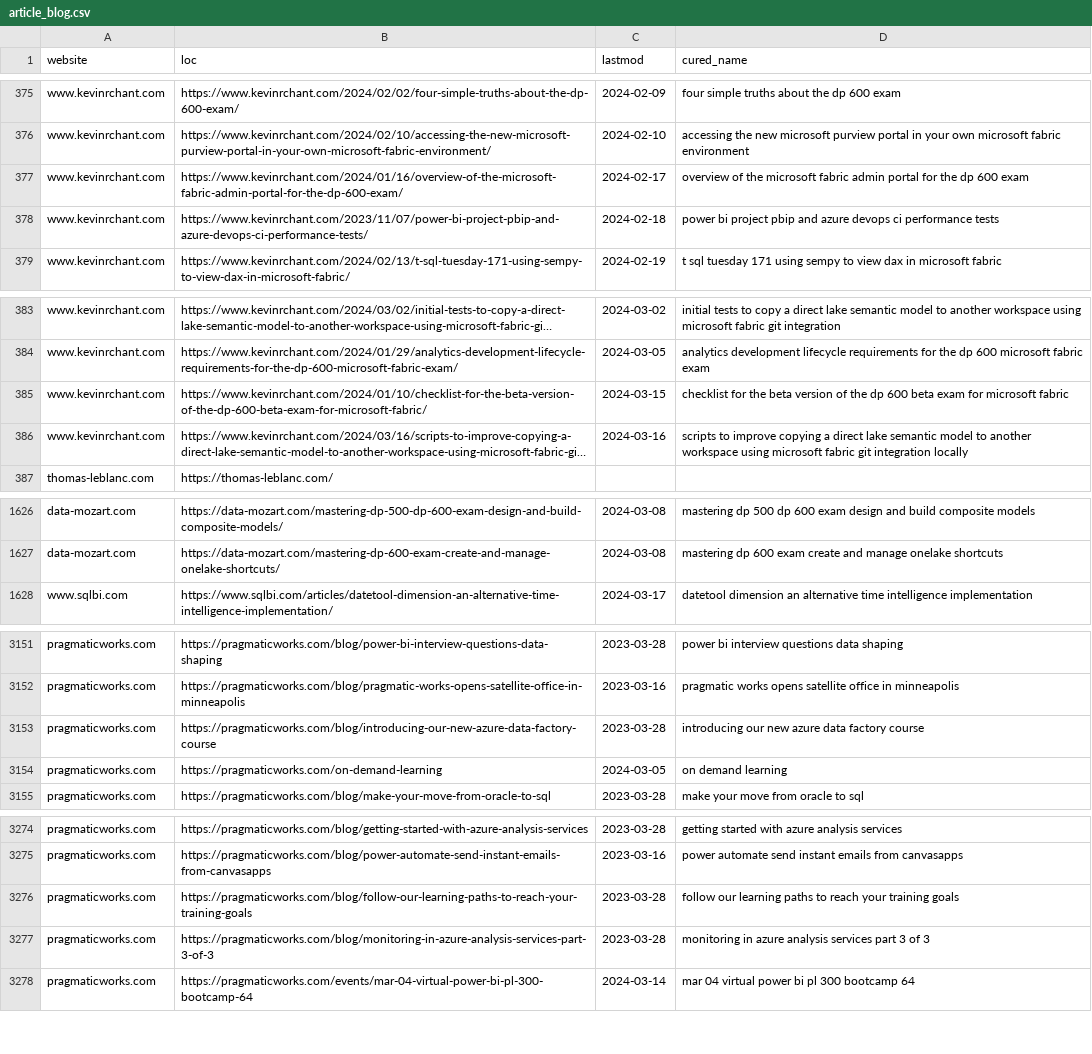
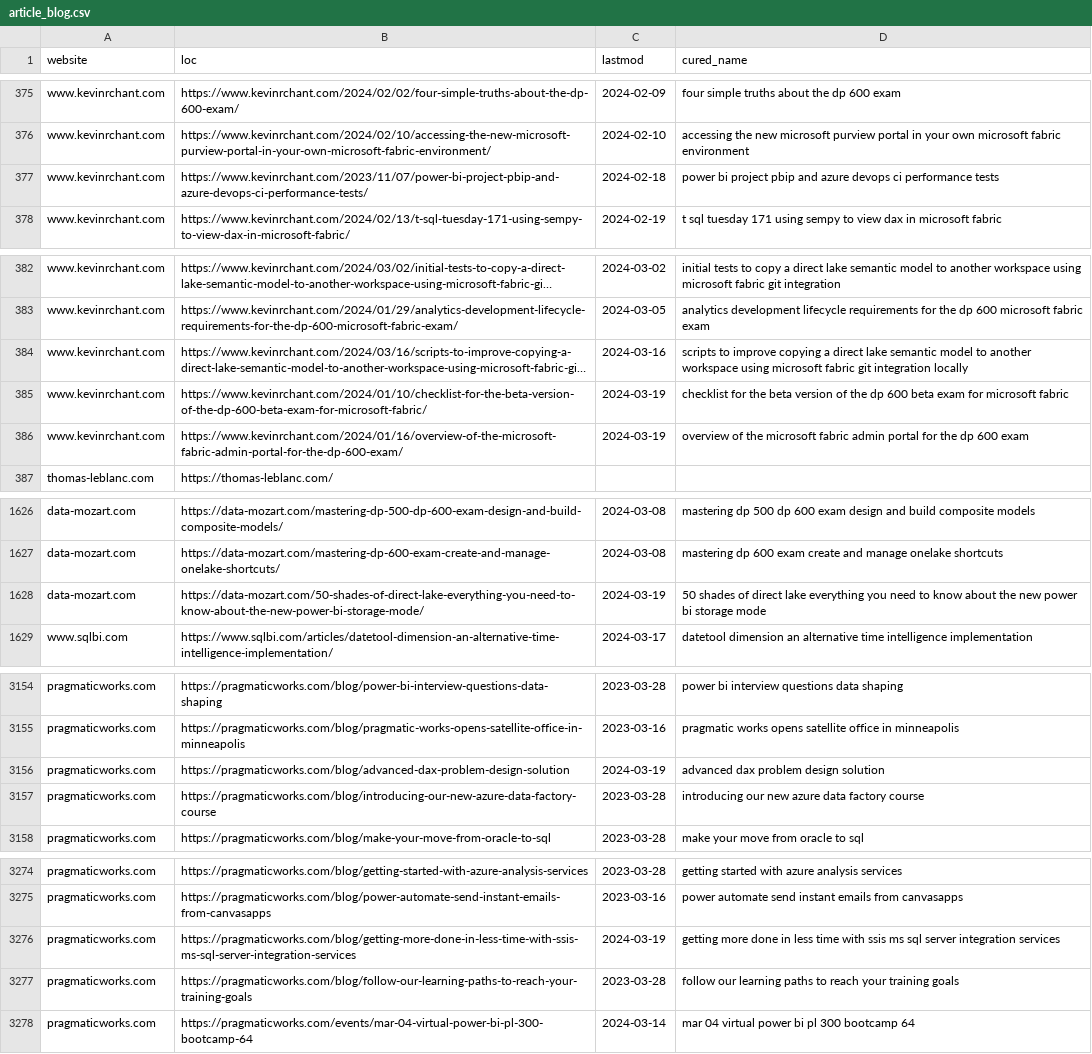
Before and after one commit to julian-passebecq/newsai_script, a CSV file: data/article_blog.csv, drawn as a sheet; only a part is shown, gaps mark what is left out; long unchanged cells end in …; removed rows and columns are numbered as before the commit, all else as after; the diff covers the shown part only; the diff names each change by its address in the sheet, - before the commit and + after, or states it on an @@ line.

```diff
--- a/data/article_blog.csv
+++ b/data/article_blog.csv
-row 377: www.kevinrchant.com | https://www.kevinrchant.com/2024/01/16/overview-of-the-microsoft-fabric-admin-portal-for-the-dp-600-exam/ | 2024-02-17 | overview of the microsoft fabric admin portal for the dp 600 exam
-row 385: www.kevinrchant.com | https://www.kevinrchant.com/2024/01/10/checklist-for-the-beta-version-of-the-dp-600-beta-exam-for-microsoft-fabric/ | 2024-03-15 | checklist for the beta version of the dp 600 beta exam for microsoft fabric
+row 385: www.kevinrchant.com | https://www.kevinrchant.com/2024/01/10/checklist-for-the-beta-version-of-the-dp-600-beta-exam-for-microsoft-fabric/ | 2024-03-19 | checklist for the beta version of the dp 600 beta exam for microsoft fabric
+row 386: www.kevinrchant.com | https://www.kevinrchant.com/2024/01/16/overview-of-the-microsoft-fabric-admin-portal-for-the-dp-600-exam/ | 2024-03-19 | overview of the microsoft fabric admin portal for the dp 600 exam
+row 1628: data-mozart.com | https://data-mozart.com/50-shades-of-direct-lake-everything-you-need-to-know-about-the-new-power-bi-storage-mode/ | 2024-03-19 | 50 shades of direct lake everything you need to know about the new power bi storage mode
+row 3156: pragmaticworks.com | https://pragmaticworks.com/blog/advanced-dax-problem-design-solution | 2024-03-19 | advanced dax problem design solution
-row 3154: pragmaticworks.com | https://pragmaticworks.com/on-demand-learning | 2024-03-05 | on demand learning
+row 3276: pragmaticworks.com | https://pragmaticworks.com/blog/getting-more-done-in-less-time-with-ssis-ms-sql-server-integration-services | 2024-03-19 | getting more done in less time with ssis ms sql server integration services
-row 3277: pragmaticworks.com | https://pragmaticworks.com/blog/monitoring-in-azure-analysis-services-part-3-of-3 | 2023-03-28 | monitoring in azure analysis services part 3 of 3
```
Also changed, not shown: 15 added rows, 15 removed rows and 3 edited cells elsewhere in this file, data/sitemap.csv.
